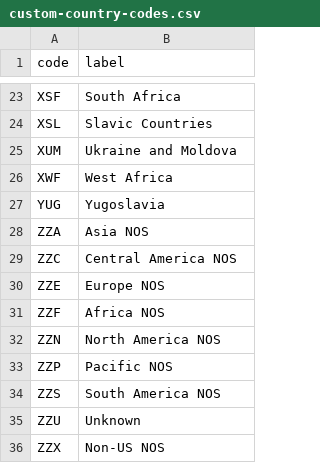
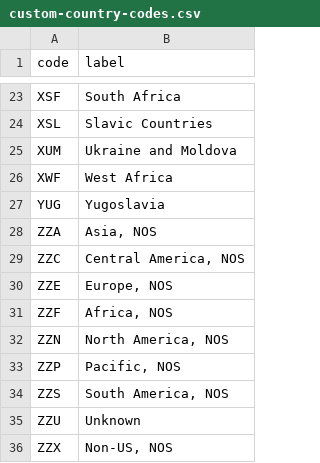
Before and after one commit to WerthPADOH/naaccr, a CSV file: data-raw/custom-country-codes.csv, drawn as a sheet; only a part is shown, gaps mark what is left out.

Commit message:
Added sensible commas in "<Country> NOS"

```diff
--- a/data-raw/custom-country-codes.csv
+++ b/data-raw/custom-country-codes.csv
@@ -27,10 +27,10 @@
 "YUG","Yugoslavia"
-"ZZA","Asia NOS"
-"ZZC","Central America NOS"
-"ZZE","Europe NOS"
-"ZZF","Africa NOS"
-"ZZN","North America NOS"
-"ZZP","Pacific NOS"
-"ZZS","South America NOS"
+"ZZA","Asia, NOS"
+"ZZC","Central America, NOS"
+"ZZE","Europe, NOS"
+"ZZF","Africa, NOS"
+"ZZN","North America, NOS"
+"ZZP","Pacific, NOS"
+"ZZS","South America, NOS"
 "ZZU","Unknown"
-"ZZX","Non-US NOS"
+"ZZX","Non-US, NOS"
```
Also changed, not shown: 1 other file.
